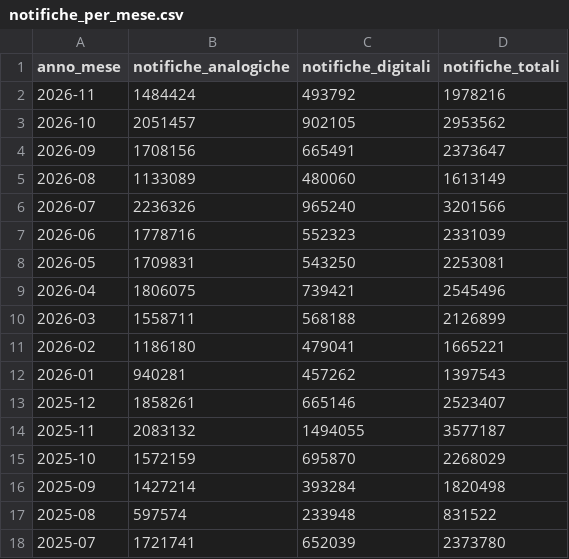
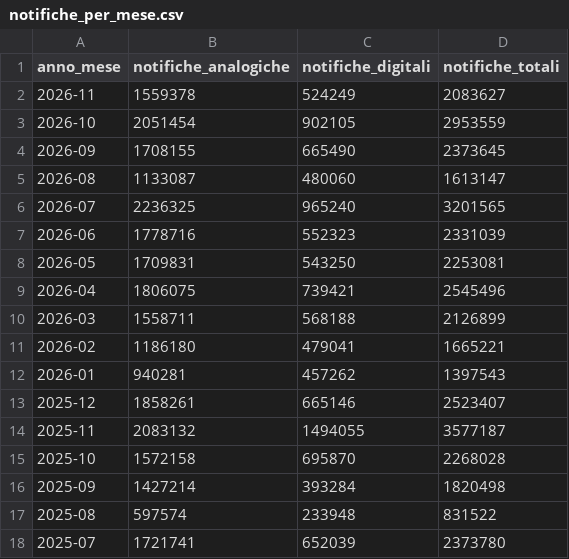
Before and after one commit to pagopa/pdnd-dl-open-data, a CSV file: send/data/notifiche_per_mese.csv, drawn as a sheet; only a part is shown.

Commit message:
send/data/notifiche_per_mese.csv updated

```diff
--- a/send/data/notifiche_per_mese.csv
+++ b/send/data/notifiche_per_mese.csv
@@ -1,7 +1,7 @@
 anno_mese,notifiche_analogiche,notifiche_digitali,notifiche_totali
-2026-11,1484424,493792,1978216
-2026-10,2051457,902105,2953562
-2026-09,1708156,665491,2373647
-2026-08,1133089,480060,1613149
-2026-07,2236326,965240,3201566
+2026-11,1559378,524249,2083627
+2026-10,2051454,902105,2953559
+2026-09,1708155,665490,2373645
+2026-08,1133087,480060,1613147
+2026-07,2236325,965240,3201565
 2026-06,1778716,552323,2331039
@@ -14,3 +14,3 @@ anno_mese,notifiche_analogiche,notifiche_digitali,notifiche_totali
 2025-11,2083132,1494055,3577187
-2025-10,1572159,695870,2268029
+2025-10,1572158,695870,2268028
 2025-09,1427214,393284,1820498
```
